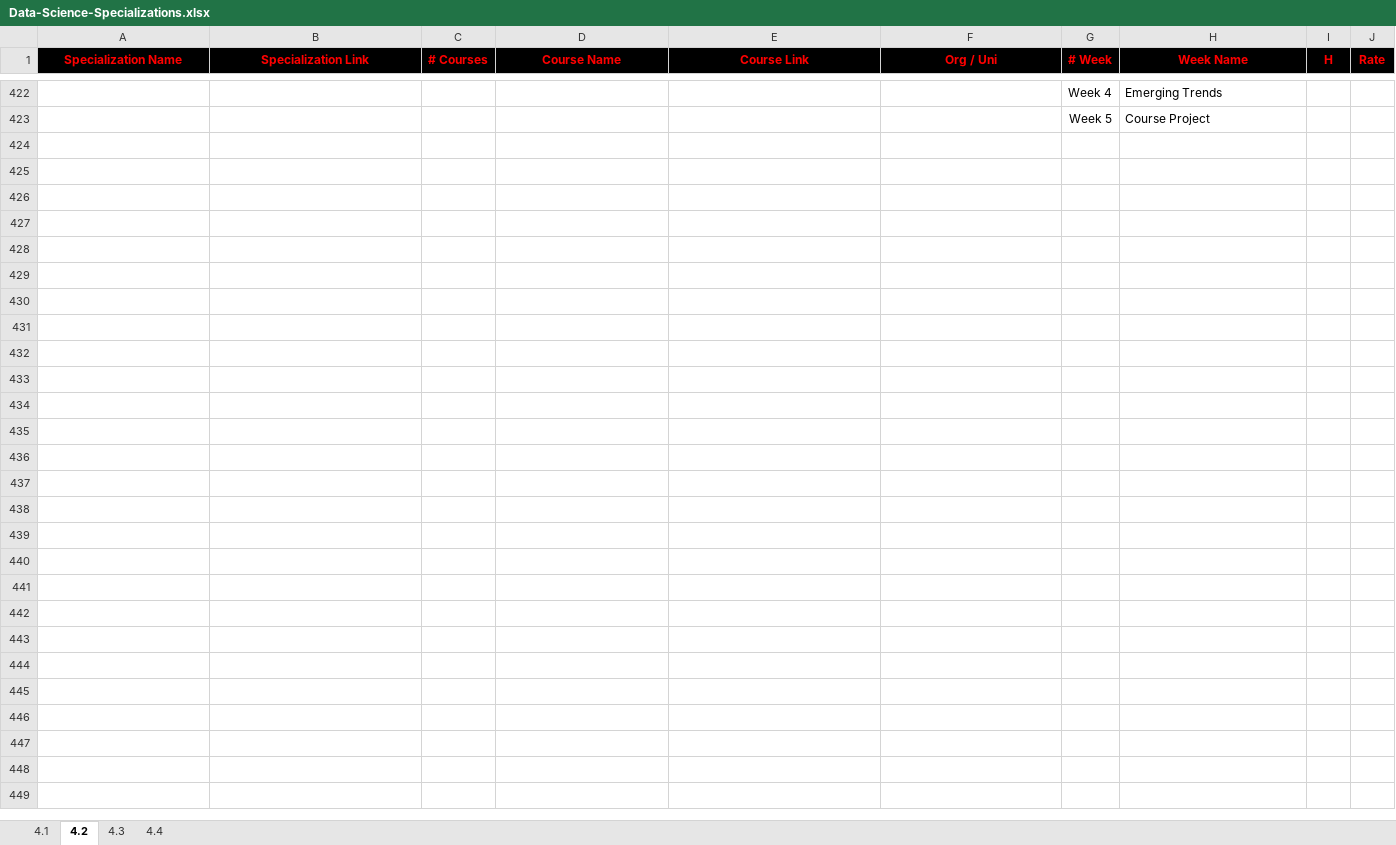
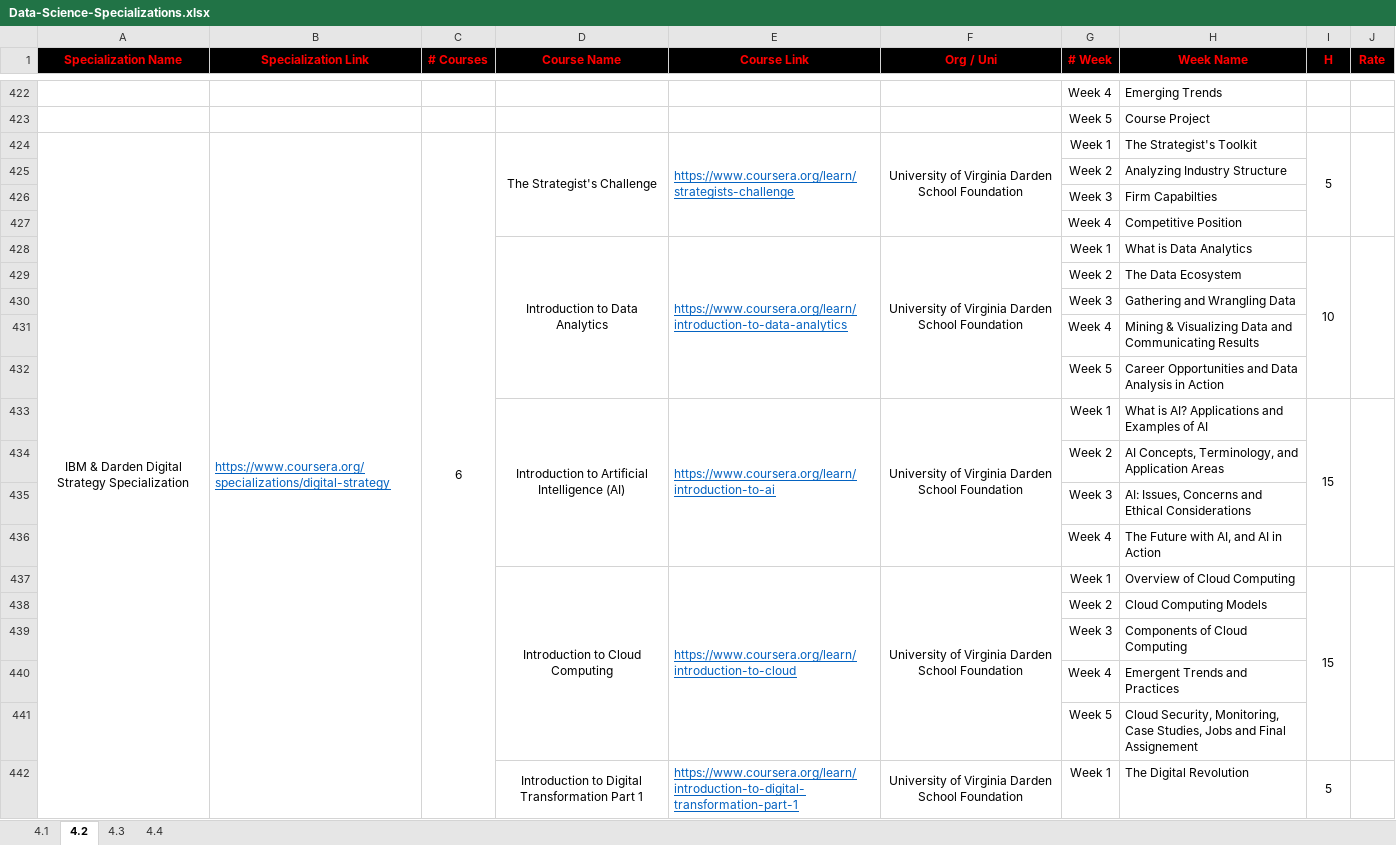
Before and after one commit to cs-MohamedAyman/eLearning-Platforms, an Excel workbook: Data-Science-Specializations/Data-Science-Specializations.xlsx, sheet 4.2, drawn as a sheet; only a part is shown, gaps mark what is left out; values as stored, in another font and other column widths than the file's, no borders; the diff covers the shown part only; the diff names each change by its address in the sheet, - before the commit and + after, or states it on an @@ line.

```diff
--- a/Data-Science-Specializations/Data-Science-Specializations.xlsx (sheet 4.2)
+++ b/Data-Science-Specializations/Data-Science-Specializations.xlsx (sheet 4.2)
+row 424: IBM & Darden Digital Strategy Specialization | https://www.coursera.org/specializations/digital-strategy | 6 | The Strategist's Challenge | https://www.coursera.org/learn/strategists-challenge | University of Virginia Darden School Foundation | Week 1 | The Strategist's Toolkit | 5
+row 425:  |  |  |  |  |  | Week 2 | Analyzing Industry Structure
+row 426:  |  |  |  |  |  | Week 3 | Firm Capabilties
+row 427:  |  |  |  |  |  | Week 4 | Competitive Position
+row 428:  |  |  | Introduction to Data Analytics | https://www.coursera.org/learn/introduction-to-data-analytics | University of Virginia Darden School Foundation | Week 1 | What is Data Analytics | 10
+row 429:  |  |  |  |  |  | Week 2 | The Data Ecosystem
+row 430:  |  |  |  |  |  | Week 3 | Gathering and Wrangling Data
+row 431:  |  |  |  |  |  | Week 4 | Mining & Visualizing Data and Communicating Results
+row 432:  |  |  |  |  |  | Week 5 | Career Opportunities and Data Analysis in Action
+row 433:  |  |  | Introduction to Artificial Intelligence (AI) | https://www.coursera.org/learn/introduction-to-ai | University of Virginia Darden School Foundation | Week 1 | What is AI? Applications and Examples of AI | 15
+row 434:  |  |  |  |  |  | Week 2 | AI Concepts, Terminology, and Application Areas
+row 435:  |  |  |  |  |  | Week 3 | AI: Issues, Concerns and Ethical Considerations
+row 436:  |  |  |  |  |  | Week 4 | The Future with AI, and AI in Action
+row 437:  |  |  | Introduction to Cloud Computing | https://www.coursera.org/learn/introduction-to-cloud | University of Virginia Darden School Foundation | Week 1 | Overview of Cloud Computing | 15
+row 438:  |  |  |  |  |  | Week 2 | Cloud Computing Models
+row 439:  |  |  |  |  |  | Week 3 | Components of Cloud Computing
+row 440:  |  |  |  |  |  | Week 4 | Emergent Trends and Practices
+row 441:  |  |  |  |  |  | Week 5 | Cloud Security, Monitoring, Case Studies, Jobs and Final Assignement
+row 442:  |  |  | Introduction to Digital Transformation Part 1 | https://www.coursera.org/learn/introduction-to-digital-transformation-part-1 | University of Virginia Darden School Foundation | Week 1 | The Digital Revolution | 5
```
Also changed, not shown: 67 added rows elsewhere in this sheet, sheet 4.4, sheet 4.3, sheet 4.1, 2 other files.
